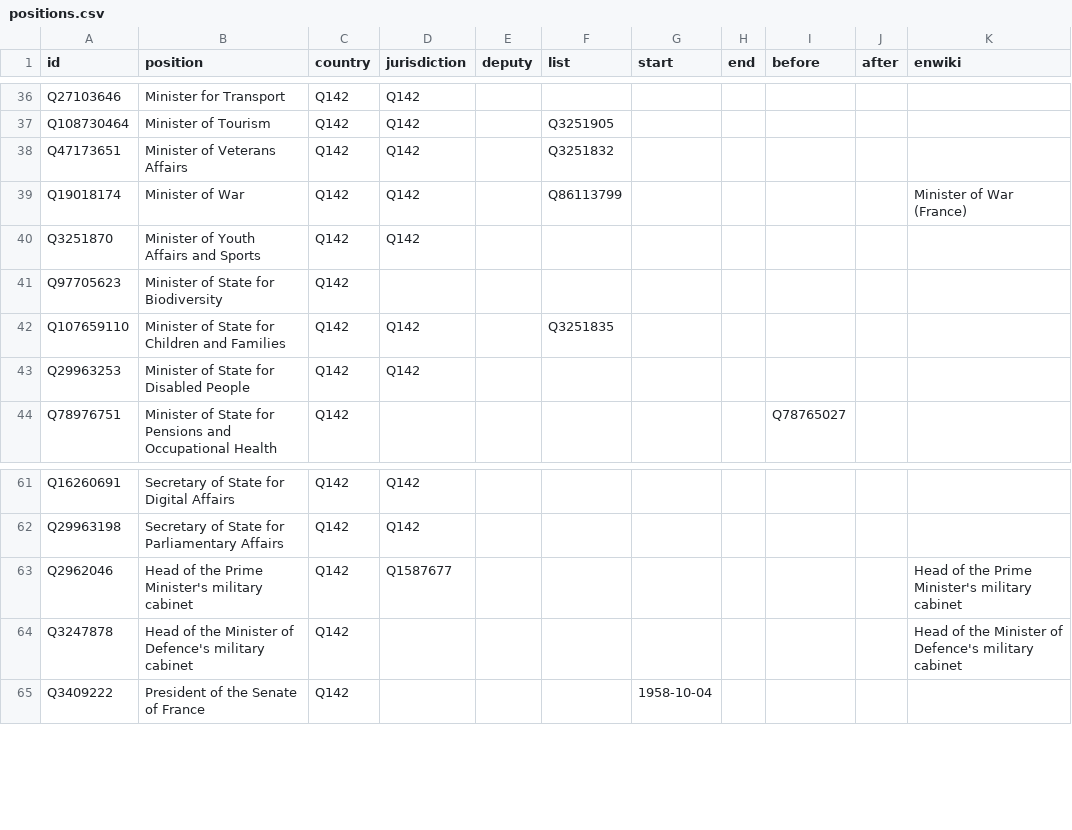
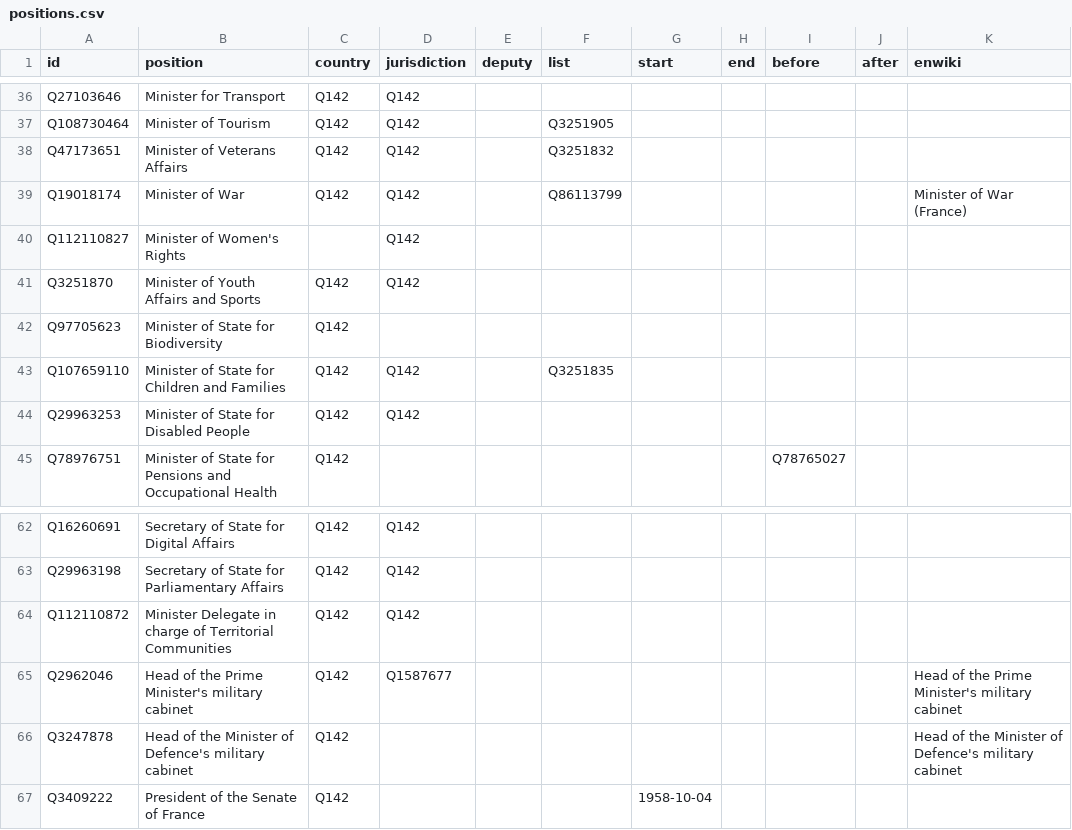
Before and after one commit to every-politician-scrapers/france-cabinet, a CSV file: html/positions.csv, drawn as a sheet; only a part is shown, gaps mark what is left out; the diff names each change by its address in the sheet, - before the commit and + after, or states it on an @@ line.

```diff
--- a/html/positions.csv
+++ b/html/positions.csv
+row 40: Q112110827 | Minister of Women's Rights |  | Q142
+row 64: Q112110872 | Minister Delegate in charge of Territorial Communities | Q142 | Q142
```
Also changed, not shown: html/current.csv, html/family.csv, 3 other files.
